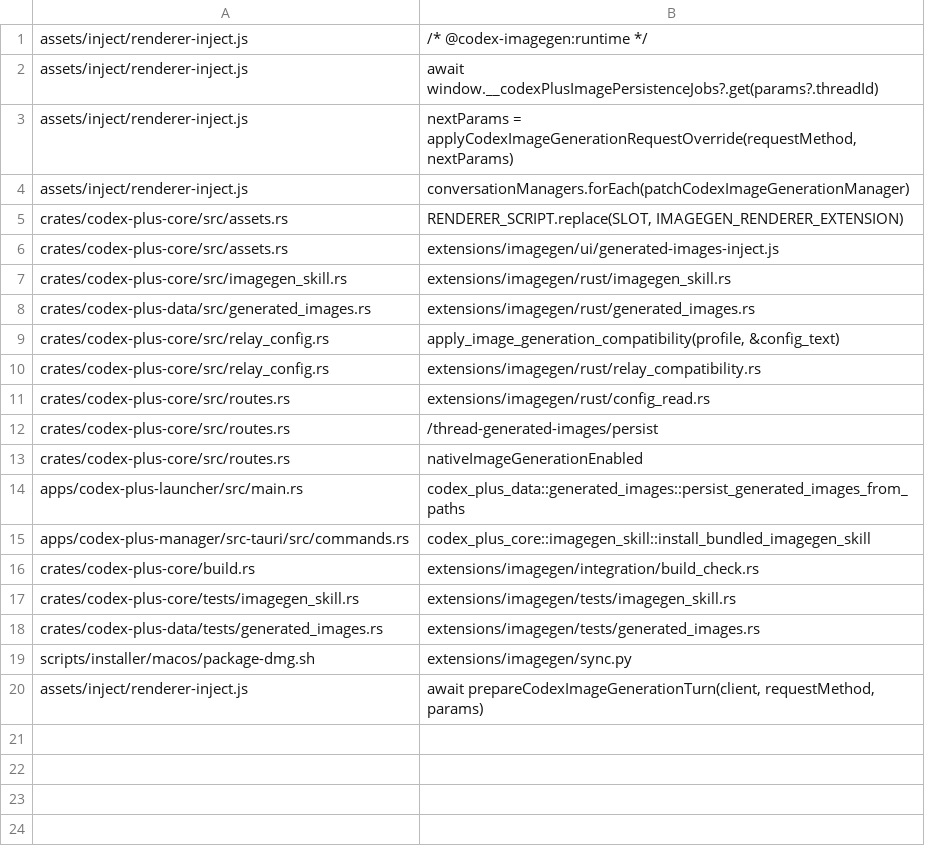
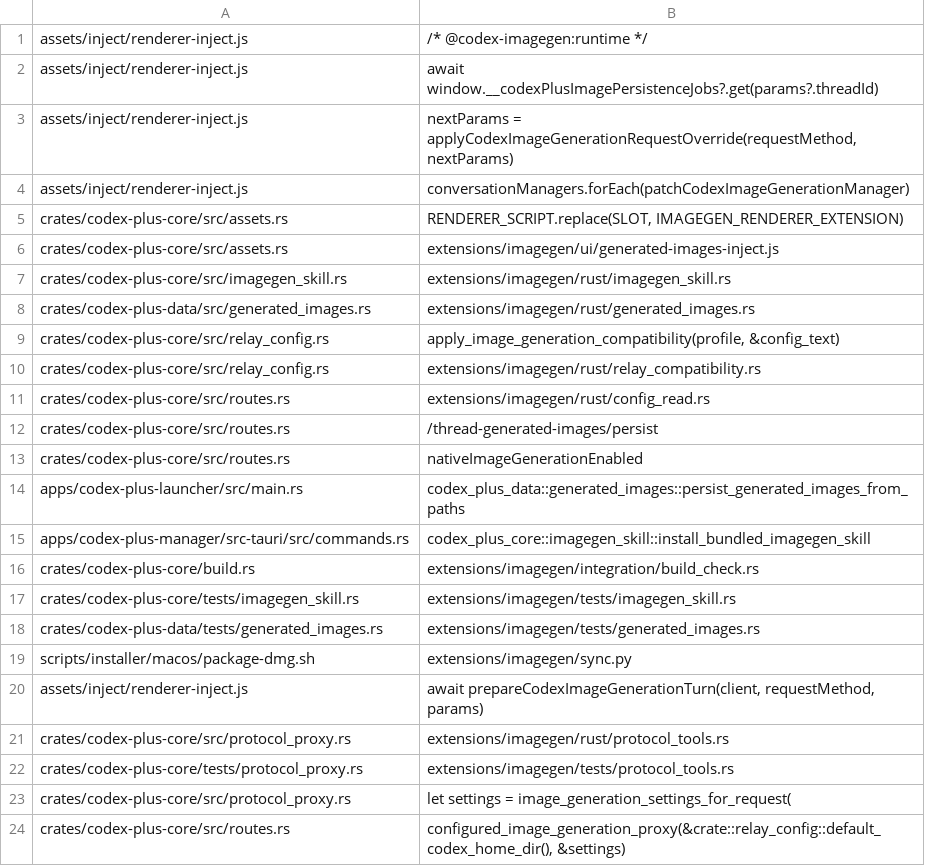
Before and after one commit to A6083450/CodexPlusPlus, a TSV file: extensions/imagegen/integration/hooks.tsv, drawn as a sheet; the diff names each change by its address in the sheet, - before the commit and + after, or states it on an @@ line.

Commit message:
fix(imagegen): prefer hosted generation and recover broken previews

```diff
--- a/extensions/imagegen/integration/hooks.tsv
+++ b/extensions/imagegen/integration/hooks.tsv
+row 21: crates/codex-plus-core/src/protocol_proxy.rs | extensions/imagegen/rust/protocol_tools.rs
+row 22: crates/codex-plus-core/tests/protocol_proxy.rs | extensions/imagegen/tests/protocol_tools.rs
+row 23: crates/codex-plus-core/src/protocol_proxy.rs | let settings = image_generation_settings_for_request(
+row 24: crates/codex-plus-core/src/routes.rs | configured_image_generation_proxy(&crate::relay_config::default_codex_home_dir(), &settings)
```
Also changed, not shown: 20 other files.
